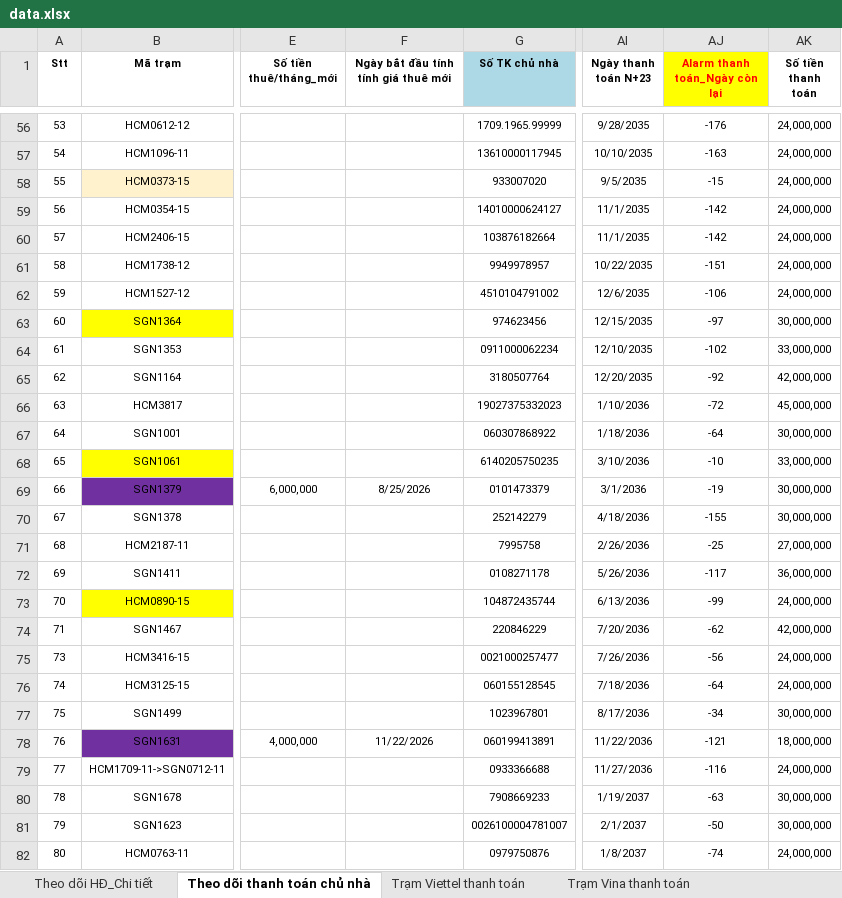
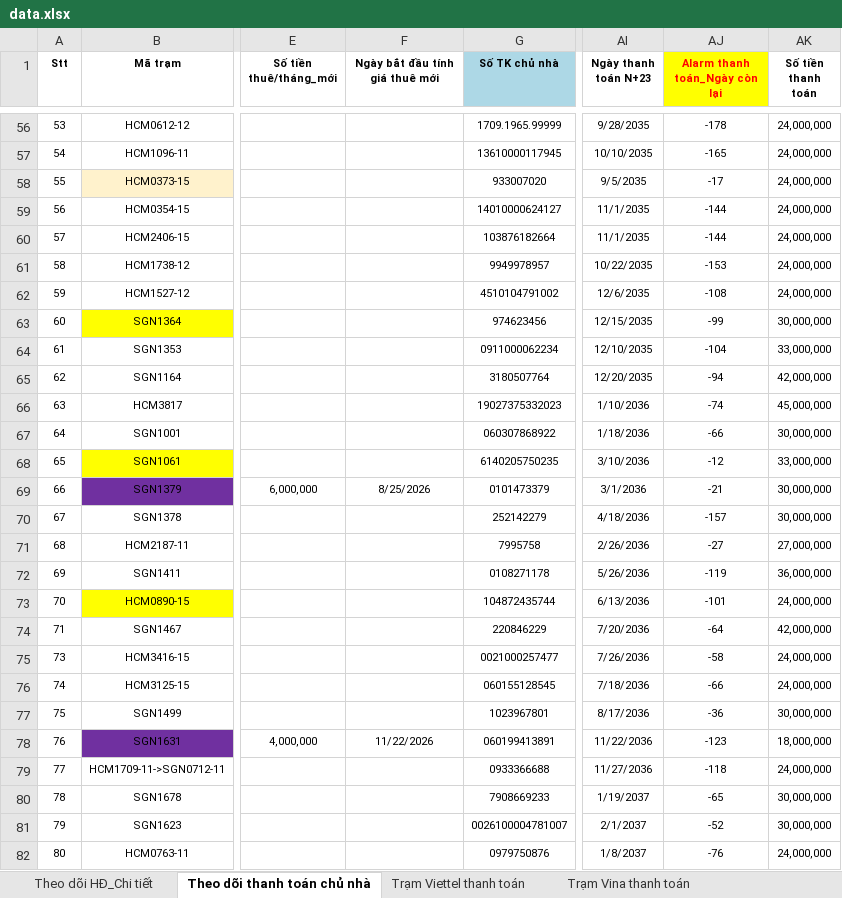
Before and after one commit to votanvinhgithu/ung-dung-tra-cuu-tram, an Excel workbook: data.xlsx, sheet Theo dõi thanh toán chủ nhà, drawn as a sheet; only a part is shown, gaps mark what is left out; values as stored, in another font and other column widths than the file's, no borders; conditional formats not drawn; the diff covers the shown part only; the diff names each change by its address in the sheet, - before the commit and + after, or states it on an @@ line.

```diff
--- a/data.xlsx (sheet Theo dõi thanh toán chủ nhà)
+++ b/data.xlsx (sheet Theo dõi thanh toán chủ nhà)
-F1: Ngày bắt đầu tính tính giá thuê mới
+F1: Ngày bắt đầu tính giá thuê mới
-AJ56 (Alarm thanh toán_Ngày còn lại): -176
+AJ56 (Alarm thanh toán_Ngày còn lại): -178
-AJ57 (Alarm thanh toán_Ngày còn lại): -163
+AJ57 (Alarm thanh toán_Ngày còn lại): -165
-AJ58 (Alarm thanh toán_Ngày còn lại): -15
+AJ58 (Alarm thanh toán_Ngày còn lại): -17
-AJ59:AJ60 (Alarm thanh toán_Ngày còn lại): -142
+AJ59:AJ60 (Alarm thanh toán_Ngày còn lại): -144
-AJ61 (Alarm thanh toán_Ngày còn lại): -151
+AJ61 (Alarm thanh toán_Ngày còn lại): -153
-AJ62 (Alarm thanh toán_Ngày còn lại): -106
+AJ62 (Alarm thanh toán_Ngày còn lại): -108
-AJ63 (Alarm thanh toán_Ngày còn lại): -97
+AJ63 (Alarm thanh toán_Ngày còn lại): -99
-AJ64 (Alarm thanh toán_Ngày còn lại): -102
+AJ64 (Alarm thanh toán_Ngày còn lại): -104
-AJ65 (Alarm thanh toán_Ngày còn lại): -92
+AJ65 (Alarm thanh toán_Ngày còn lại): -94
-AJ66 (Alarm thanh toán_Ngày còn lại): -72
+AJ66 (Alarm thanh toán_Ngày còn lại): -74
-AJ67 (Alarm thanh toán_Ngày còn lại): -64
+AJ67 (Alarm thanh toán_Ngày còn lại): -66
-AJ68 (Alarm thanh toán_Ngày còn lại): -10
+AJ68 (Alarm thanh toán_Ngày còn lại): -12
-AJ69 (Alarm thanh toán_Ngày còn lại): -19
+AJ69 (Alarm thanh toán_Ngày còn lại): -21
-AJ70 (Alarm thanh toán_Ngày còn lại): -155
+AJ70 (Alarm thanh toán_Ngày còn lại): -157
-AJ71 (Alarm thanh toán_Ngày còn lại): -25
+AJ71 (Alarm thanh toán_Ngày còn lại): -27
-AJ72 (Alarm thanh toán_Ngày còn lại): -117
+AJ72 (Alarm thanh toán_Ngày còn lại): -119
-AJ73 (Alarm thanh toán_Ngày còn lại): -99
+AJ73 (Alarm thanh toán_Ngày còn lại): -101
-AJ74 (Alarm thanh toán_Ngày còn lại): -62
+AJ74 (Alarm thanh toán_Ngày còn lại): -64
-AJ75 (Alarm thanh toán_Ngày còn lại): -56
+AJ75 (Alarm thanh toán_Ngày còn lại): -58
-AJ76 (Alarm thanh toán_Ngày còn lại): -64
+AJ76 (Alarm thanh toán_Ngày còn lại): -66
-AJ77 (Alarm thanh toán_Ngày còn lại): -34
+AJ77 (Alarm thanh toán_Ngày còn lại): -36
-AJ78 (Alarm thanh toán_Ngày còn lại): -121
+AJ78 (Alarm thanh toán_Ngày còn lại): -123
-AJ79 (Alarm thanh toán_Ngày còn lại): -116
+AJ79 (Alarm thanh toán_Ngày còn lại): -118
-AJ80 (Alarm thanh toán_Ngày còn lại): -63
+AJ80 (Alarm thanh toán_Ngày còn lại): -65
-AJ81 (Alarm thanh toán_Ngày còn lại): -50
+AJ81 (Alarm thanh toán_Ngày còn lại): -52
-AJ82 (Alarm thanh toán_Ngày còn lại): -74
+AJ82 (Alarm thanh toán_Ngày còn lại): -76
```
Also changed, not shown: 61 edited cells elsewhere in this sheet, sheet Theo dõi HĐ_Chi tiết.
